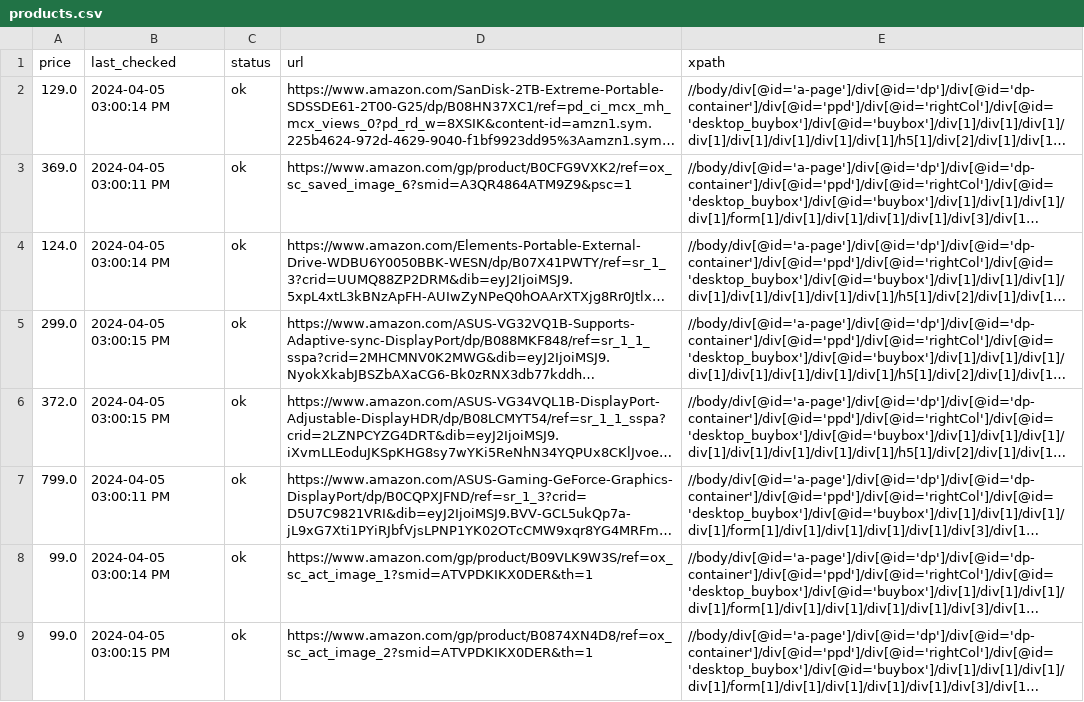
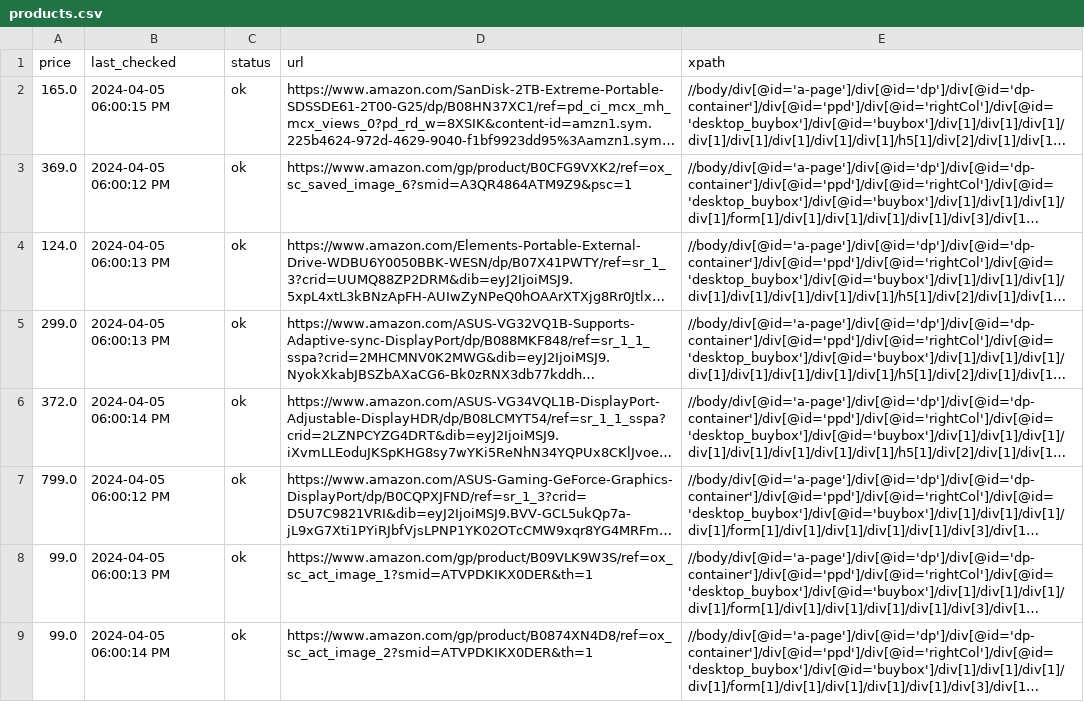
Before and after one commit to misranrifat/price-tracker, a CSV file: products.csv, drawn as a sheet; long unchanged cells end in …; the diff names each change by its address in the sheet, - before the commit and + after, or states it on an @@ line.

Commit message:
Updating products.csv and app.log

```diff
--- a/products.csv
+++ b/products.csv
-A2 (price): 129.0
+A2 (price): 165.0
-B2 (last_checked): 2024-04-05 03:00:14 PM
+B2 (last_checked): 2024-04-05 06:00:15 PM
-B3 (last_checked): 2024-04-05 03:00:11 PM
+B3 (last_checked): 2024-04-05 06:00:12 PM
-B4 (last_checked): 2024-04-05 03:00:14 PM
+B4 (last_checked): 2024-04-05 06:00:13 PM
-B5 (last_checked): 2024-04-05 03:00:15 PM
+B5 (last_checked): 2024-04-05 06:00:13 PM
-B6 (last_checked): 2024-04-05 03:00:15 PM
+B6 (last_checked): 2024-04-05 06:00:14 PM
-B7 (last_checked): 2024-04-05 03:00:11 PM
+B7 (last_checked): 2024-04-05 06:00:12 PM
-B8 (last_checked): 2024-04-05 03:00:14 PM
+B8 (last_checked): 2024-04-05 06:00:13 PM
-B9 (last_checked): 2024-04-05 03:00:15 PM
+B9 (last_checked): 2024-04-05 06:00:14 PM
```
Also changed, not shown: 1 other file.
